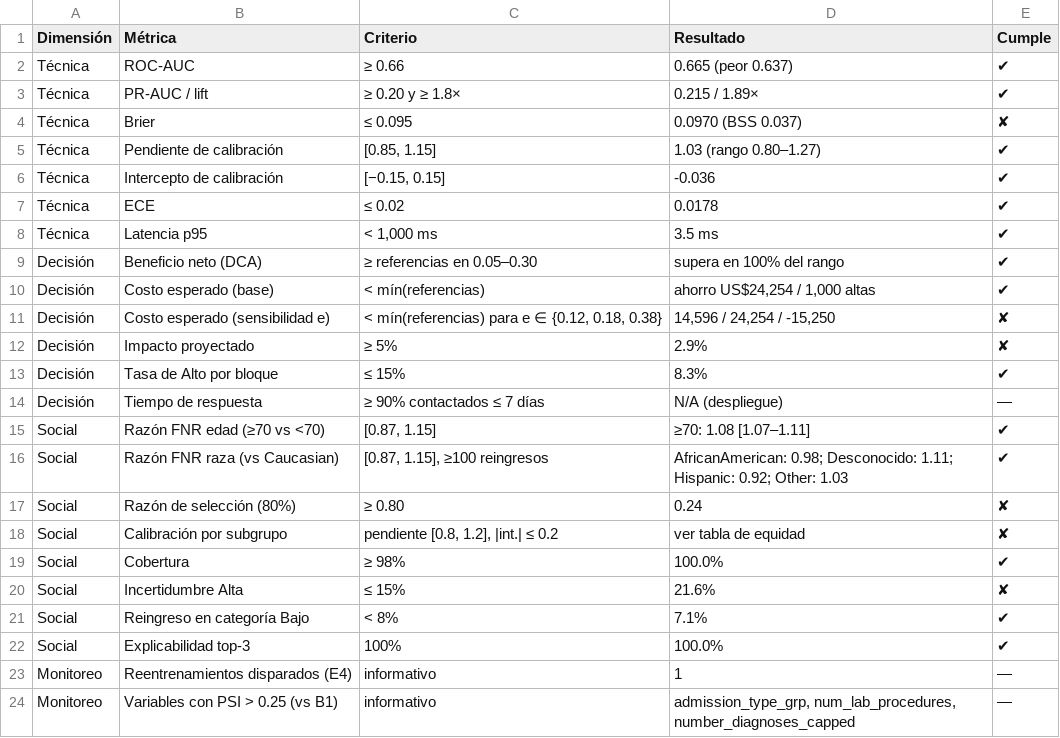
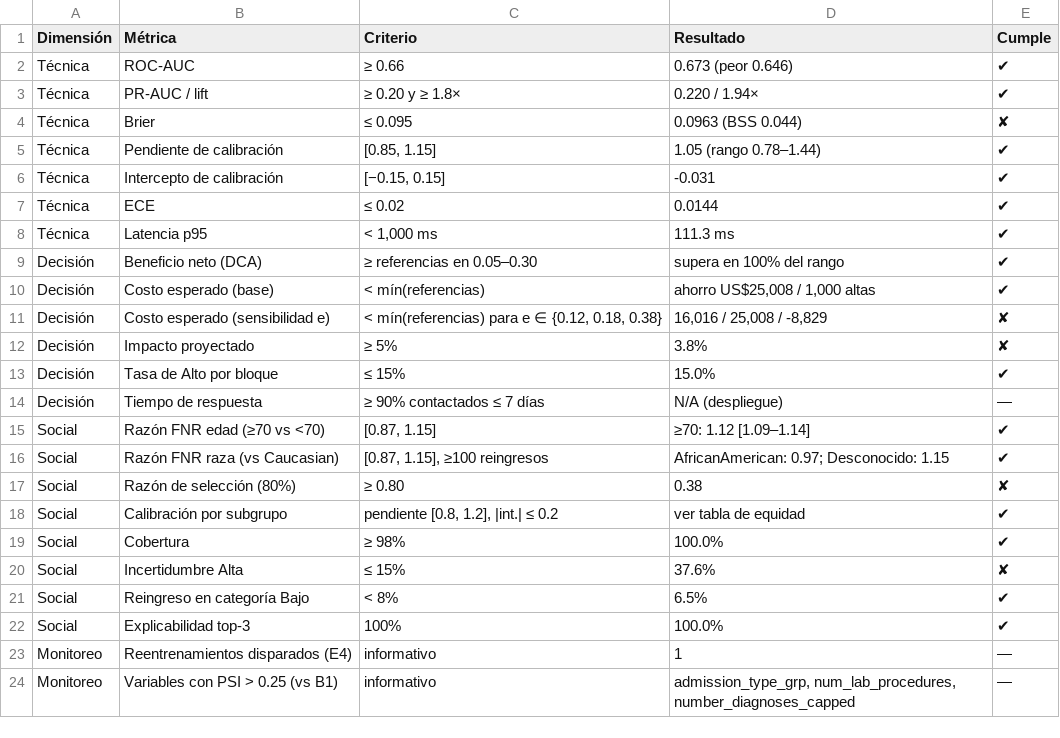
Before and after one commit to nayeli-guzman/grills-diabeticas, a CSV file: resultados/resumen_criterios.csv, drawn as a sheet.

```diff
--- a/resultados/resumen_criterios.csv
+++ b/resultados/resumen_criterios.csv
@@ -1,22 +1,22 @@
 Dimensión,Métrica,Criterio,Resultado,Cumple
-Técnica,ROC-AUC,≥ 0.66,0.665 (peor 0.637),✔
-Técnica,PR-AUC / lift,≥ 0.20 y ≥ 1.8×,0.215 / 1.89×,✔
-Técnica,Brier,≤ 0.095,0.0970 (BSS 0.037),✘
-Técnica,Pendiente de calibración,"[0.85, 1.15]",1.03 (rango 0.80–1.27),✔
-Técnica,Intercepto de calibración,"[−0.15, 0.15]",-0.036,✔
-Técnica,ECE,≤ 0.02,0.0178,✔
-Técnica,Latencia p95,"< 1,000 ms",3.5 ms,✔
+Técnica,ROC-AUC,≥ 0.66,0.673 (peor 0.646),✔
+Técnica,PR-AUC / lift,≥ 0.20 y ≥ 1.8×,0.220 / 1.94×,✔
+Técnica,Brier,≤ 0.095,0.0963 (BSS 0.044),✘
+Técnica,Pendiente de calibración,"[0.85, 1.15]",1.05 (rango 0.78–1.44),✔
+Técnica,Intercepto de calibración,"[−0.15, 0.15]",-0.031,✔
+Técnica,ECE,≤ 0.02,0.0144,✔
+Técnica,Latencia p95,"< 1,000 ms",111.3 ms,✔
 Decisión,Beneficio neto (DCA),≥ referencias en 0.05–0.30,supera en 100% del rango,✔
-Decisión,Costo esperado (base),< mín(referencias),"ahorro US$24,254 / 1,000 altas",✔
-Decisión,Costo esperado (sensibilidad e),"< mín(referencias) para e ∈ {0.12, 0.18, 0.38}","14,596 / 24,254 / -15,250",✘
-Decisión,Impacto proyectado,≥ 5%,2.9%,✘
-Decisión,Tasa de Alto por bloque,≤ 15%,8.3%,✔
+Decisión,Costo esperado (base),< mín(referencias),"ahorro US$25,008 / 1,000 altas",✔
+Decisión,Costo esperado (sensibilidad e),"< mín(referencias) para e ∈ {0.12, 0.18, 0.38}","16,016 / 25,008 / -8,829",✘
+Decisión,Impacto proyectado,≥ 5%,3.8%,✘
+Decisión,Tasa de Alto por bloque,≤ 15%,15.0%,✔
 Decisión,Tiempo de respuesta,≥ 90% contactados ≤ 7 días,N/A (despliegue),—
-Social,Razón FNR edad (≥70 vs <70),"[0.87, 1.15]",≥70: 1.08 [1.07–1.11],✔
-Social,Razón FNR raza (vs Caucasian),"[0.87, 1.15], ≥100 reingresos",AfricanAmerican: 0.98; Desconocido: 1.11; Hispanic: 0.92; Other: 1.03,✔
-Social,Razón de selección (80%),≥ 0.80,0.24,✘
-Social,Calibración por subgrupo,"pendiente [0.8, 1.2], |int.| ≤ 0.2",ver tabla de equidad,✘
+Social,Razón FNR edad (≥70 vs <70),"[0.87, 1.15]",≥70: 1.12 [1.09–1.14],✔
+Social,Razón FNR raza (vs Caucasian),"[0.87, 1.15], ≥100 reingresos",AfricanAmerican: 0.97; Desconocido: 1.15,✔
+Social,Razón de selección (80%),≥ 0.80,0.38,✘
+Social,Calibración por subgrupo,"pendiente [0.8, 1.2], |int.| ≤ 0.2",ver tabla de equidad,✔
 Social,Cobertura,≥ 98%,100.0%,✔
-Social,Incertidumbre Alta,≤ 15%,21.6%,✘
-Social,Reingreso en categoría Bajo,< 8%,7.1%,✔
+Social,Incertidumbre Alta,≤ 15%,37.6%,✘
+Social,Reingreso en categoría Bajo,< 8%,6.5%,✔
 Social,Explicabilidad top-3,100%,100.0%,✔
```
Also changed, not shown: resultados/costos_politicas.csv, resultados/equidad.csv, 30 other files.
